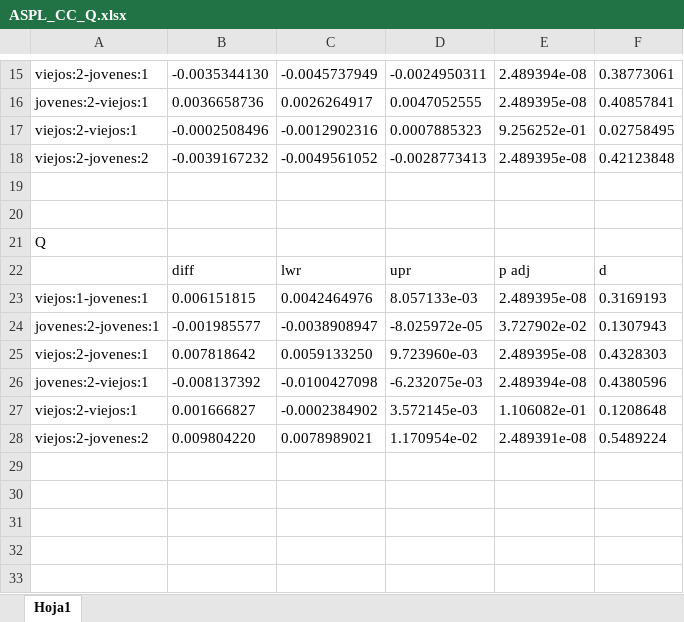
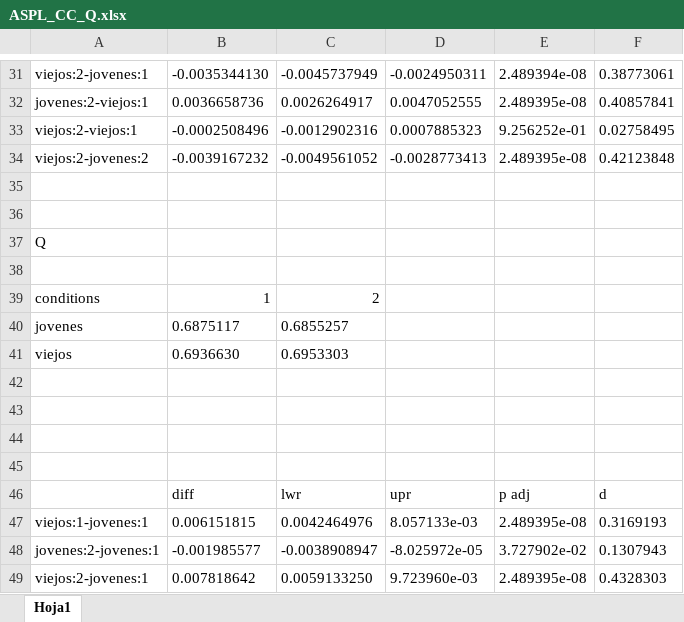
Before and after one commit to ezequielfk/mainScriptNeuro, an Excel workbook: 3.Outputs/3.2.Results/ASPL_CC_Q.xlsx, sheet Hoja1, drawn as a sheet; only a part is shown, gaps mark what is left out; the shorter side is filled out with more unchanged rows; values as stored, in another font and other column widths than the file's, no borders; the diff covers the shown part only; the diff names each change by its address in the sheet, - before the commit and + after, or states it on an @@ line.

```diff
--- a/3.Outputs/3.2.Results/ASPL_CC_Q.xlsx (sheet Hoja1)
+++ b/3.Outputs/3.2.Results/ASPL_CC_Q.xlsx (sheet Hoja1)
+row 38: (empty)
+row 39: conditions | 1 | 2
+row 40: jovenes | 0.6875117 | 0.6855257
+row 41: viejos | 0.6936630 | 0.6953303
+row 42: (empty)
+row 43: (empty)
+row 44: (empty)
+row 45: (empty)
```
Also changed, not shown: 16 added rows elsewhere in this sheet.
